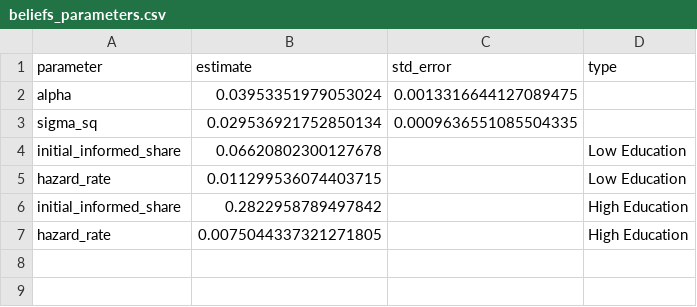
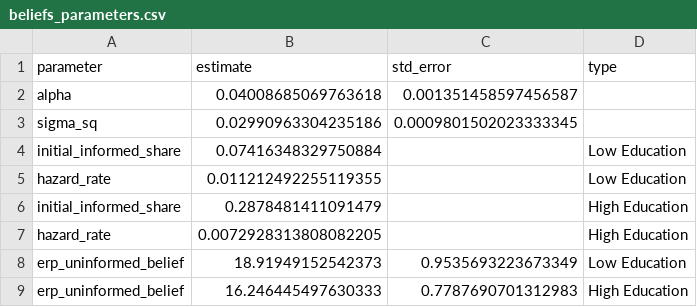
Before and after one commit to PolicyUncertainty/analysis, a CSV file: output/est_results/beliefs/beliefs_parameters.csv, drawn as a sheet.

```diff
--- a/output/est_results/beliefs/beliefs_parameters.csv
+++ b/output/est_results/beliefs/beliefs_parameters.csv
@@ -1,7 +1,9 @@
 parameter,estimate,std_error,type
-alpha,0.03953351979053024,0.0013316644127089475,
-sigma_sq,0.029536921752850134,0.0009636551085504335,
-initial_informed_share,0.06620802300127678,,Low Education
-hazard_rate,0.011299536074403715,,Low Education
-initial_informed_share,0.2822958789497842,,High Education
-hazard_rate,0.0075044337321271805,,High Education
+alpha,0.04008685069763618,0.001351458597456587,
+sigma_sq,0.02990963304235186,0.0009801502023333345,
+initial_informed_share,0.07416348329750884,,Low Education
+hazard_rate,0.011212492255119355,,Low Education
+initial_informed_share,0.2878481411091479,,High Education
+hazard_rate,0.0072928313808082205,,High Education
+erp_uninformed_belief,18.91949152542373,0.9535693223673349,Low Education
+erp_uninformed_belief,16.246445497630333,0.7787690701312983,High Education
```
Also changed, not shown: output/est_results/beliefs/alpha_heterogeneity_results.csv, 24 other files.
